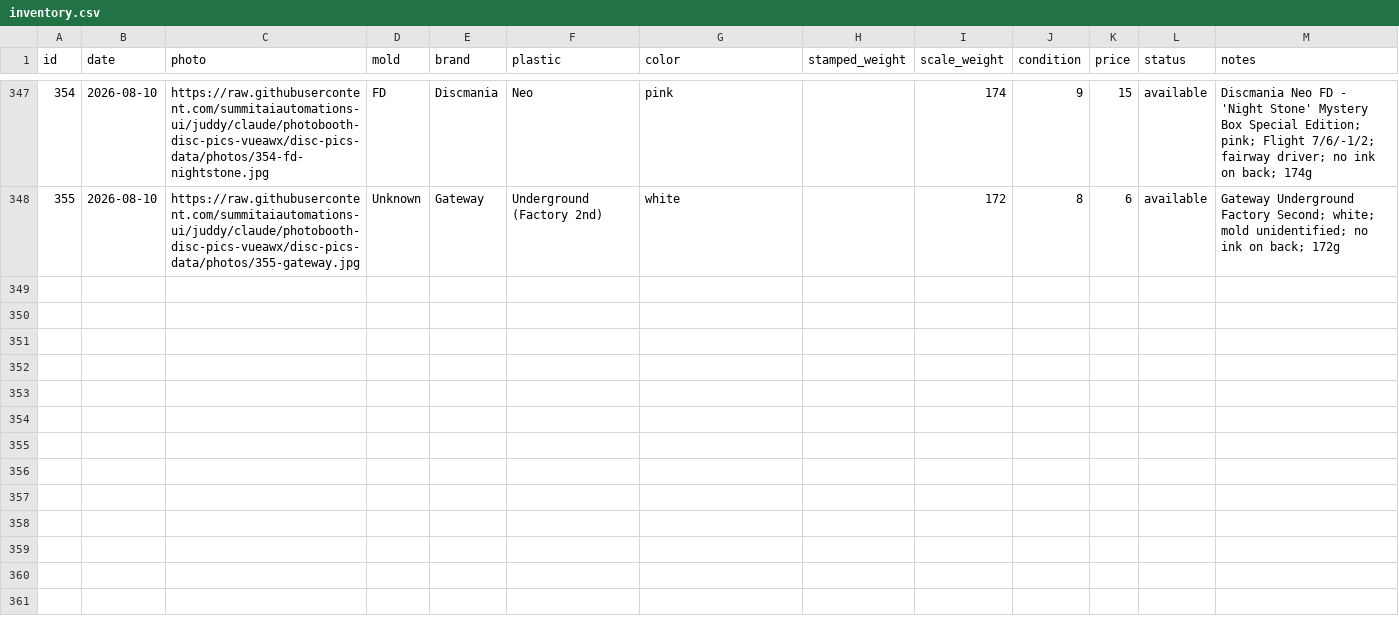
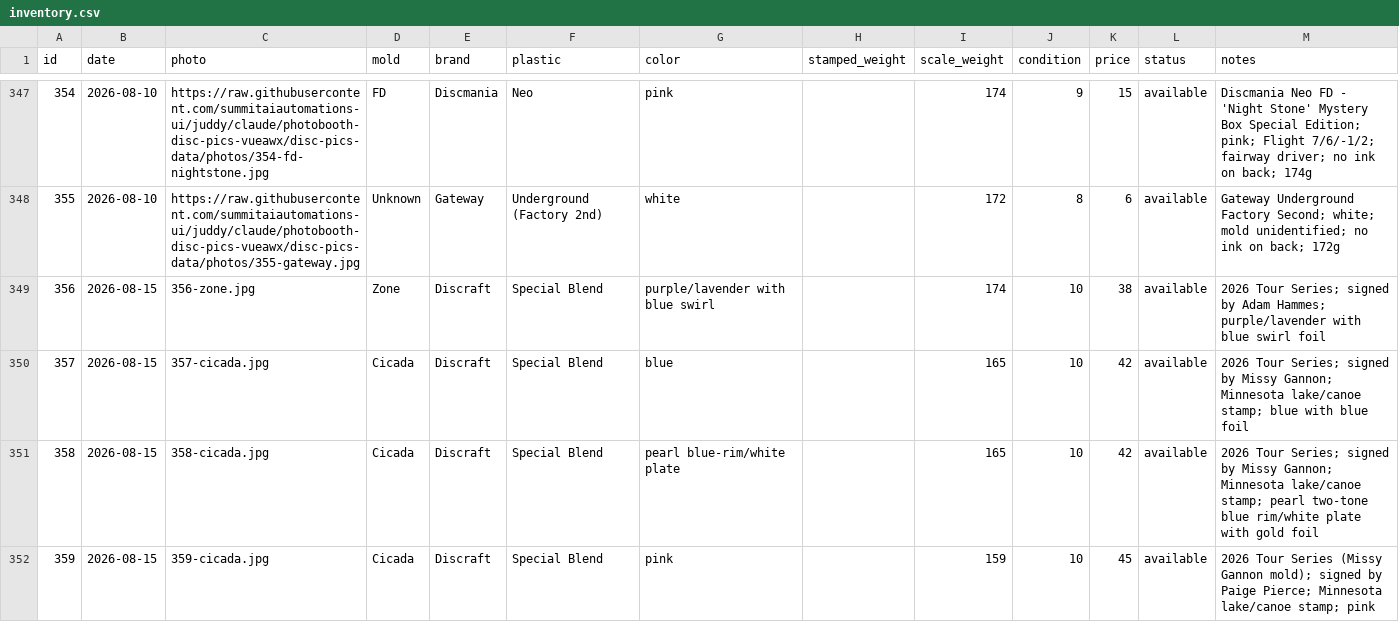
Before and after one commit to summitaiautomations-ui/juddy, a CSV file: disc-pics-data/inventory.csv, drawn as a sheet; only a part is shown, gaps mark what is left out; the diff covers the shown part only.

```diff
--- a/disc-pics-data/inventory.csv
+++ b/disc-pics-data/inventory.csv
@@ -348 +348,5 @@
 "355","2026-08-10","https://raw.githubusercontent.com/summitaiautomations-ui/juddy/claude/photobooth-disc-pics-vueawx/disc-pics-data/photos/355-gateway.jpg","Unknown","Gateway","Underground (Factory 2nd)","white","","172","8","6","available","Gateway Underground Factory Second; white; mold unidentified; no ink on back; 172g"
+"356","2026-08-15","356-zone.jpg","Zone","Discraft","Special Blend","purple/lavender with blue swirl","","174","10","38","available","2026 Tour Series; signed by Adam Hammes; purple/lavender with blue swirl foil"
+"357","2026-08-15","357-cicada.jpg","Cicada","Discraft","Special Blend","blue","","165","10","42","available","2026 Tour Series; signed by Missy Gannon; Minnesota lake/canoe stamp; blue with blue foil"
+"358","2026-08-15","358-cicada.jpg","Cicada","Discraft","Special Blend","pearl blue-rim/white plate","","165","10","42","available","2026 Tour Series; signed by Missy Gannon; Minnesota lake/canoe stamp; pearl two-tone blue rim/white plate with gold foil"
+"359","2026-08-15","359-cicada.jpg","Cicada","Discraft","Special Blend","pink","","159","10","45","available","2026 Tour Series (Missy Gannon mold); signed by Paige Pierce; Minnesota lake/canoe stamp; pink"
```
Also changed, not shown: 10 added rows elsewhere in this file, disc-pics-data/sheet.csv, 14 other files.
